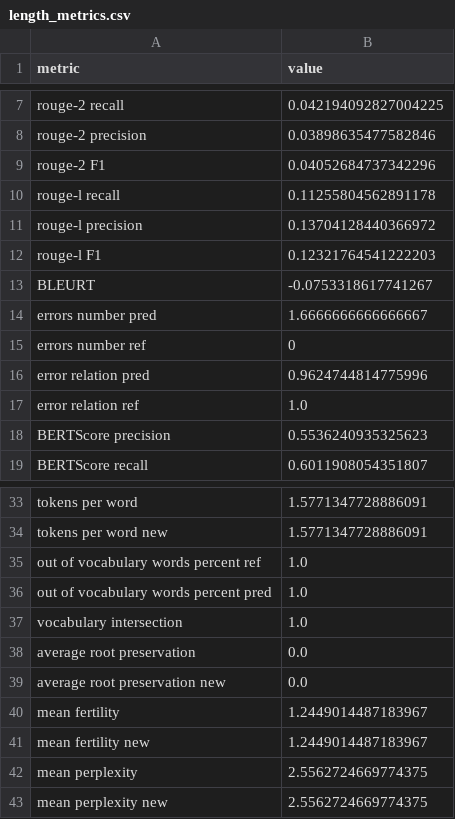
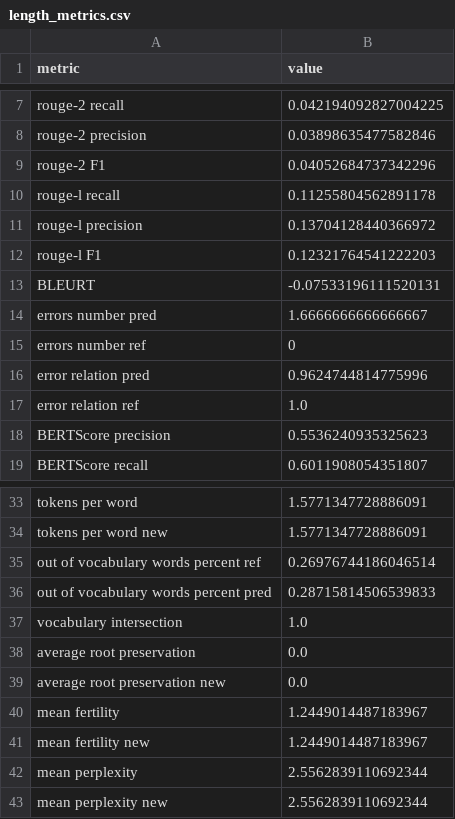
Before and after one commit to litvinenkonikita/tokenization, a CSV file: length_metrics.csv, drawn as a sheet; only a part is shown, gaps mark what is left out.

```diff
--- a/length_metrics.csv
+++ b/length_metrics.csv
@@ -12,3 +12,3 @@ rouge-l precision;0.13704128440366972
 rouge-l F1;0.12321764541222203
-BLEURT;-0.0753318617741267
+BLEURT;-0.07533196111520131
 errors number pred;1.6666666666666667
@@ -34,4 +34,4 @@ tokens per word;1.5771347728886091
 tokens per word new;1.5771347728886091
-out of vocabulary words percent ref;1.0
-out of vocabulary words percent pred;1.0
+out of vocabulary words percent ref;0.26976744186046514
+out of vocabulary words percent pred;0.28715814506539833
 vocabulary intersection;1.0
@@ -41,3 +41,3 @@ mean fertility;1.2449014487183967
 mean fertility new;1.2449014487183967
-mean perplexity;2.5562724669774375
-mean perplexity new;2.5562724669774375
+mean perplexity;2.5562839110692344
+mean perplexity new;2.5562839110692344
```
Also changed, not shown: logs.csv, sberquad_metrics.csv.
